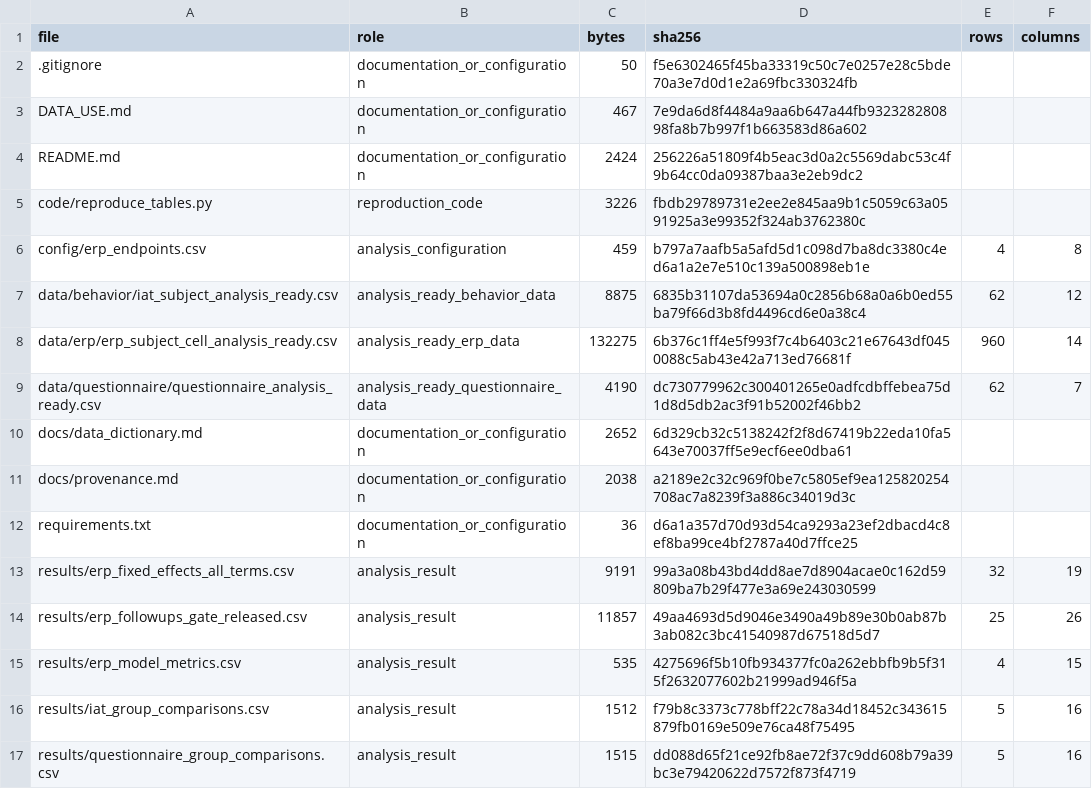
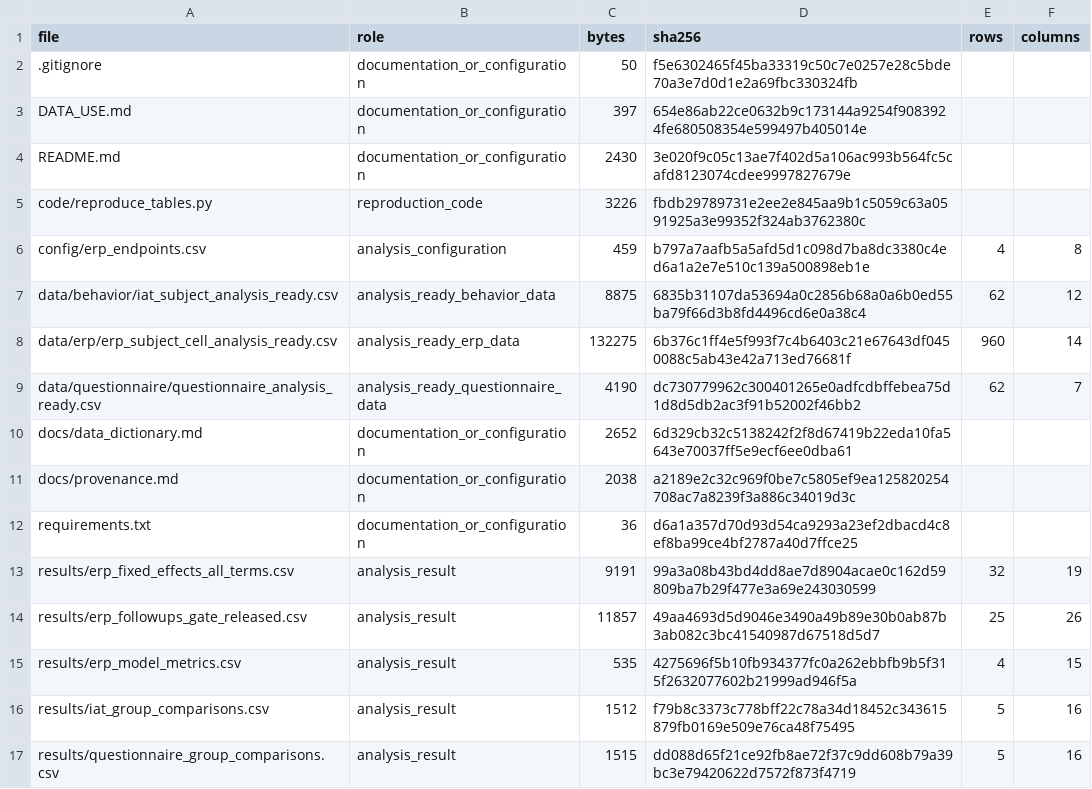
Before and after one commit to BeijixiongHeLulu/community-wellbeing-jpp-data, a CSV file: MANIFEST.csv, drawn as a sheet.

```diff
--- a/MANIFEST.csv
+++ b/MANIFEST.csv
@@ -2,4 +2,4 @@ file,role,bytes,sha256,rows,columns
 .gitignore,documentation_or_configuration,50,f5e6302465f45ba33319c50c7e0257e28c5bde70a3e7d0d1e2a69fbc330324fb,,
-DATA_USE.md,documentation_or_configuration,467,7e9da6d8f4484a9aa6b647a44fb932328280898fa8b7b997f1b663583d86a602,,
-README.md,documentation_or_configuration,2424,256226a51809f4b5eac3d0a2c5569dabc53c4f9b64cc0da09387baa3e2eb9dc2,,
+DATA_USE.md,documentation_or_configuration,397,654e86ab22ce0632b9c173144a9254f9083924fe680508354e599497b405014e,,
+README.md,documentation_or_configuration,2430,3e020f9c05c13ae7f402d5a106ac993b564fc5cafd8123074cdee9997827679e,,
 code/reproduce_tables.py,reproduction_code,3226,fbdb29789731e2ee2e845aa9b1c5059c63a0591925a3e99352f324ab3762380c,,
```
Also changed, not shown: 2 other files.
